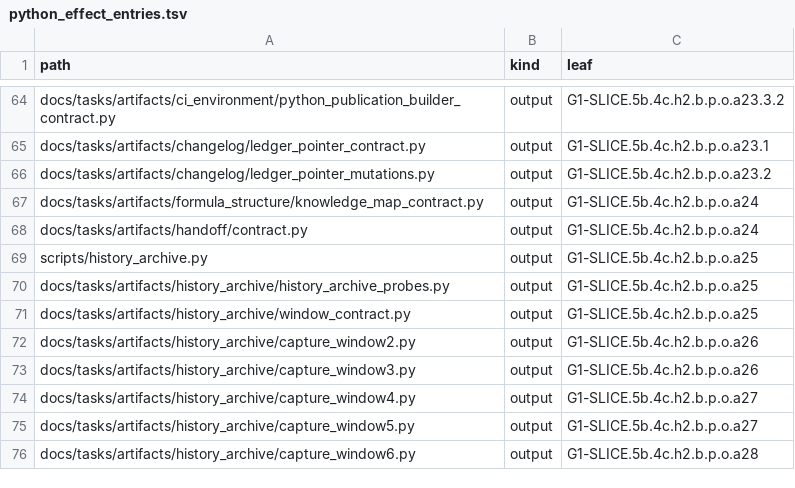
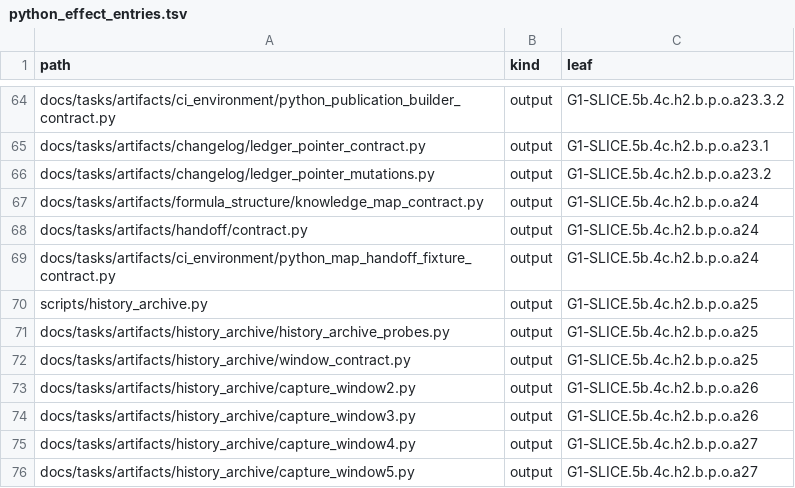
Before and after one commit to rdje/stitchcad, a TSV file: docs/tasks/artifacts/ci_environment/python_effect_entries.tsv, drawn as a sheet; only a part is shown, gaps mark what is left out; the shorter side is filled out with more unchanged rows.

```diff
--- a/docs/tasks/artifacts/ci_environment/python_effect_entries.tsv
+++ b/docs/tasks/artifacts/ci_environment/python_effect_entries.tsv
@@ -68,2 +68,3 @@ docs/tasks/artifacts/formula_structure/knowledge_map_contract.py	output	G1-SLICE
 docs/tasks/artifacts/handoff/contract.py	output	G1-SLICE.5b.4c.h2.b.p.o.a24
+docs/tasks/artifacts/ci_environment/python_map_handoff_fixture_contract.py	output	G1-SLICE.5b.4c.h2.b.p.o.a24
 scripts/history_archive.py	output	G1-SLICE.5b.4c.h2.b.p.o.a25
```
Also changed, not shown: docs/tasks/artifacts/ci_environment/producer_entries.tsv, docs/tasks/artifacts/ci_environment/python_file_entries.tsv, 17 other files.
